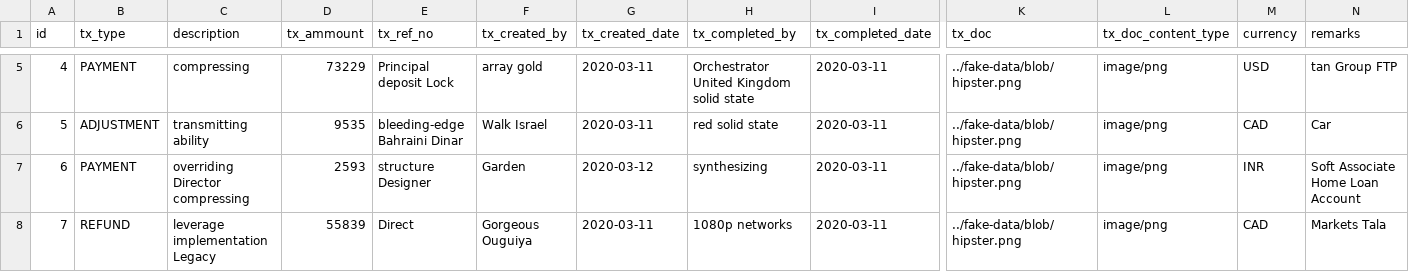
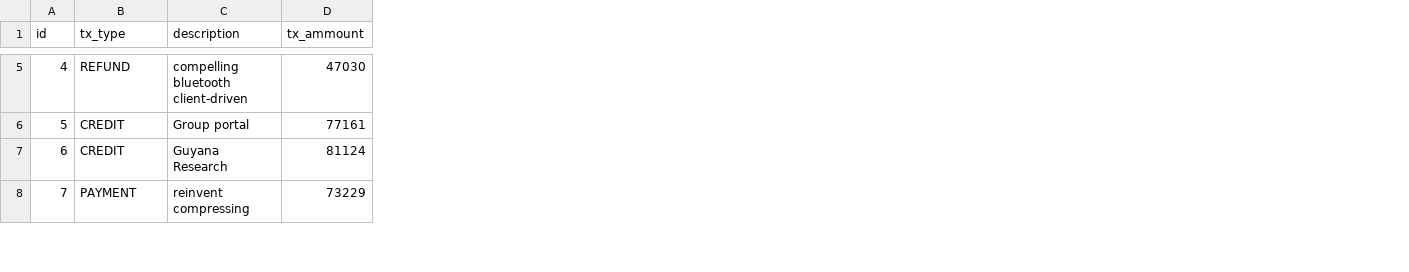
Before and after one commit to harjeet-me/V1TmsApplication, a CSV file: src/main/resources/config/liquibase/fake-data/transactions_record.csv, drawn as a sheet; only a part is shown, gaps mark what is left out; the diff covers the shown part only; the diff names each change by its address in the sheet, - before the commit and + after, or states it on an @@ line.

```diff
--- a/src/main/resources/config/liquibase/fake-data/transactions_record.csv
+++ b/src/main/resources/config/liquibase/fake-data/transactions_record.csv
-column E (tx_ref_no), rows 5-8: Principal deposit Lock | bleeding-edge Bahraini Dinar | structure Designer | Direct
-column F (tx_created_by), rows 5-8: array gold | Walk Israel | Garden | Gorgeous Ouguiya
-column G (tx_created_date), rows 5-8: 2020-03-11 | 2020-03-11 | 2020-03-12 | 2020-03-11
-column H (tx_completed_by), rows 5-8: Orchestrator United Kingdom solid state | red solid state | synthesizing | 1080p networks
-column I (tx_completed_date), rows 5-8: all 2020-03-11
-column K (tx_doc), rows 5-8: all ../fake-data/blob/hipster.png
-column L (tx_doc_content_type), rows 5-8: all image/png
-column M (currency), rows 5-8: USD | CAD | INR | CAD
-column N (remarks), rows 5-8: tan Group FTP | Car | Soft Associate Home Loan Account | Markets Tala
-B5 (tx_type): PAYMENT
+B5 (tx_type): REFUND
-C5 (description): compressing
+C5 (description): compelling bluetooth client-driven
-D5 (tx_ammount): 73229
+D5 (tx_ammount): 47030
-B6 (tx_type): ADJUSTMENT
+B6 (tx_type): CREDIT
-C6 (description): transmitting ability
+C6 (description): Group portal
-D6 (tx_ammount): 9535
+D6 (tx_ammount): 77161
-B7 (tx_type): PAYMENT
+B7 (tx_type): CREDIT
-C7 (description): overriding Director compressing
+C7 (description): Guyana Research
-D7 (tx_ammount): 2593
+D7 (tx_ammount): 81124
-B8 (tx_type): REFUND
+B8 (tx_type): PAYMENT
-C8 (description): leverage implementation Legacy
+C8 (description): reinvent compressing
-D8 (tx_ammount): 55839
+D8 (tx_ammount): 73229
```
Also changed, not shown: 63 edited cells elsewhere in this file, 15 other files.
